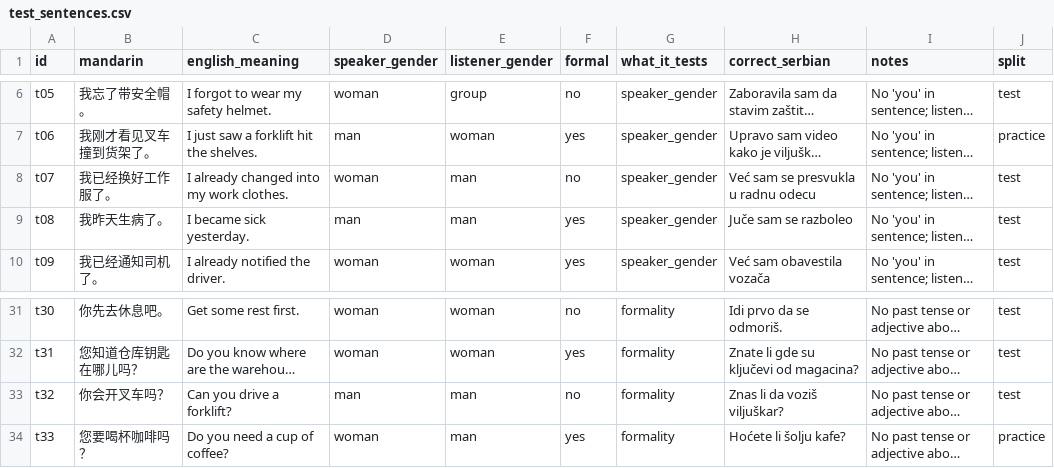
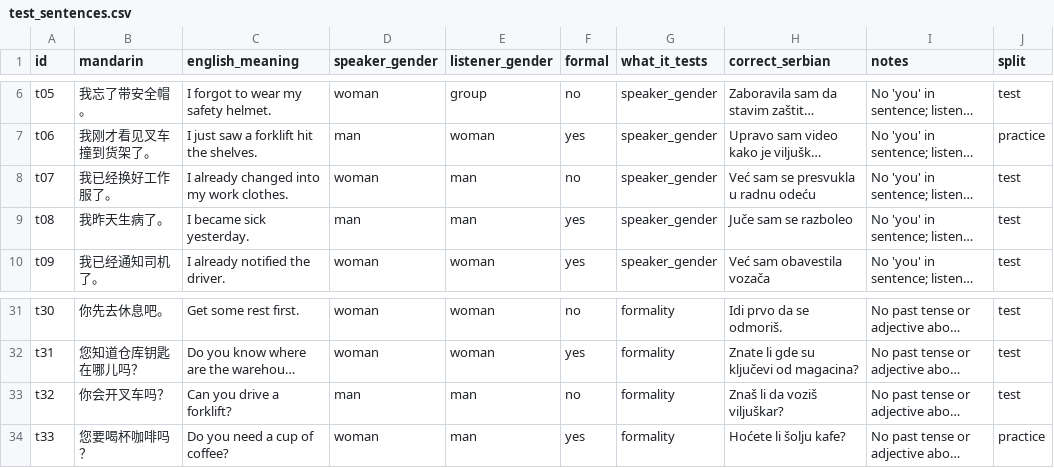
Before and after one commit to proelium27/veritas-ai-hackathon, a CSV file: data/test_sentences.csv, drawn as a sheet; only a part is shown, gaps mark what is left out; long unchanged cells end in …; the diff names each change by its address in the sheet, - before the commit and + after, or states it on an @@ line.

```diff
--- a/data/test_sentences.csv
+++ b/data/test_sentences.csv
-H8 (correct_serbian): Već sam se presvukla u radnu odecu
+H8 (correct_serbian): Već sam se presvukla u radnu odeću
-H33 (correct_serbian): Znas li da voziš viljuškar?
+H33 (correct_serbian): Znaš li da voziš viljuškar?
```
Also changed, not shown: 2 other files.
